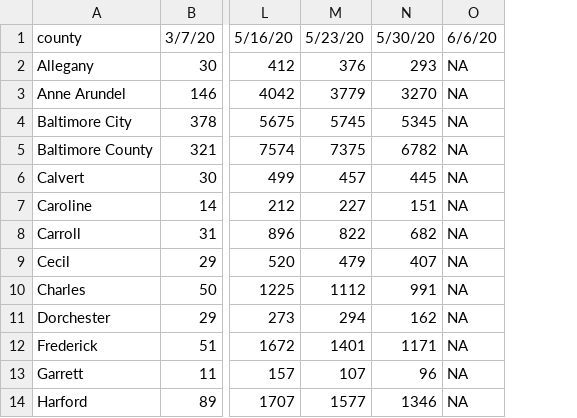
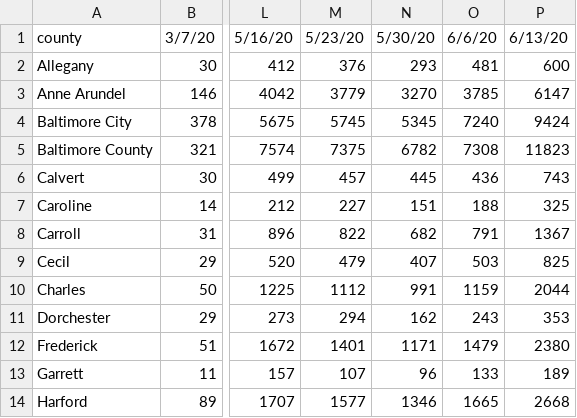
Before and after one commit to andyzwang/coronavirus-unemployment, a CSV file: initial_claims/MD/MD_gathered.csv, drawn as a sheet; only a part is shown, gaps mark what is left out; removed rows and columns are numbered as before the commit, all else as after; the diff names each change by its address in the sheet, - before the commit and + after, or states it on an @@ line.

```diff
--- a/initial_claims/MD/MD_gathered.csv
+++ b/initial_claims/MD/MD_gathered.csv
-column O, rows 1-14: 6/6/20 | NA | NA | NA | NA | NA | NA | NA | NA | NA | NA | NA | NA | NA
+column O, rows 1-14: 6/6/20 | 481 | 3785 | 7240 | 7308 | 436 | 188 | 791 | 503 | 1159 | 243 | 1479 | 133 | 1665
+column P, rows 1-14: 6/13/20 | 600 | 6147 | 9424 | 11823 | 743 | 325 | 1367 | 825 | 2044 | 353 | 2380 | 189 | 2668
```
Also changed, not shown: initial_claims/MD/MD_compiled.csv.
